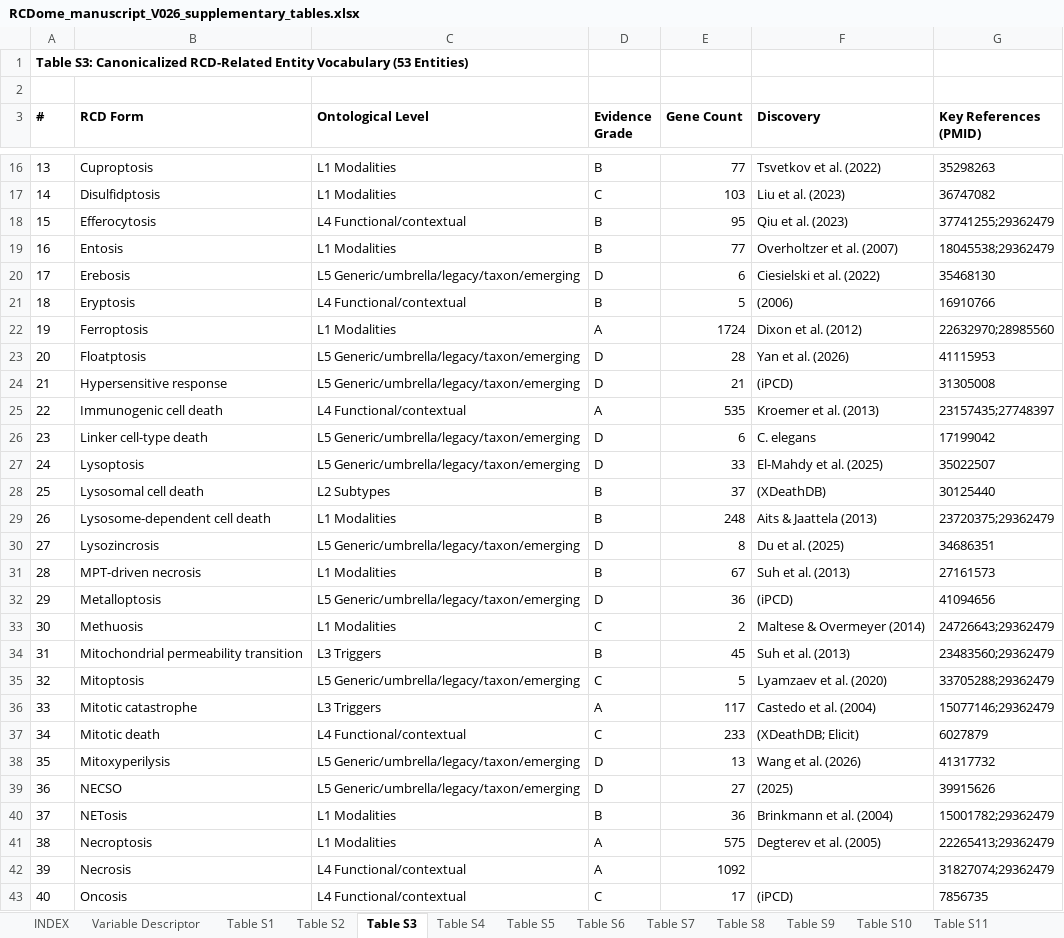
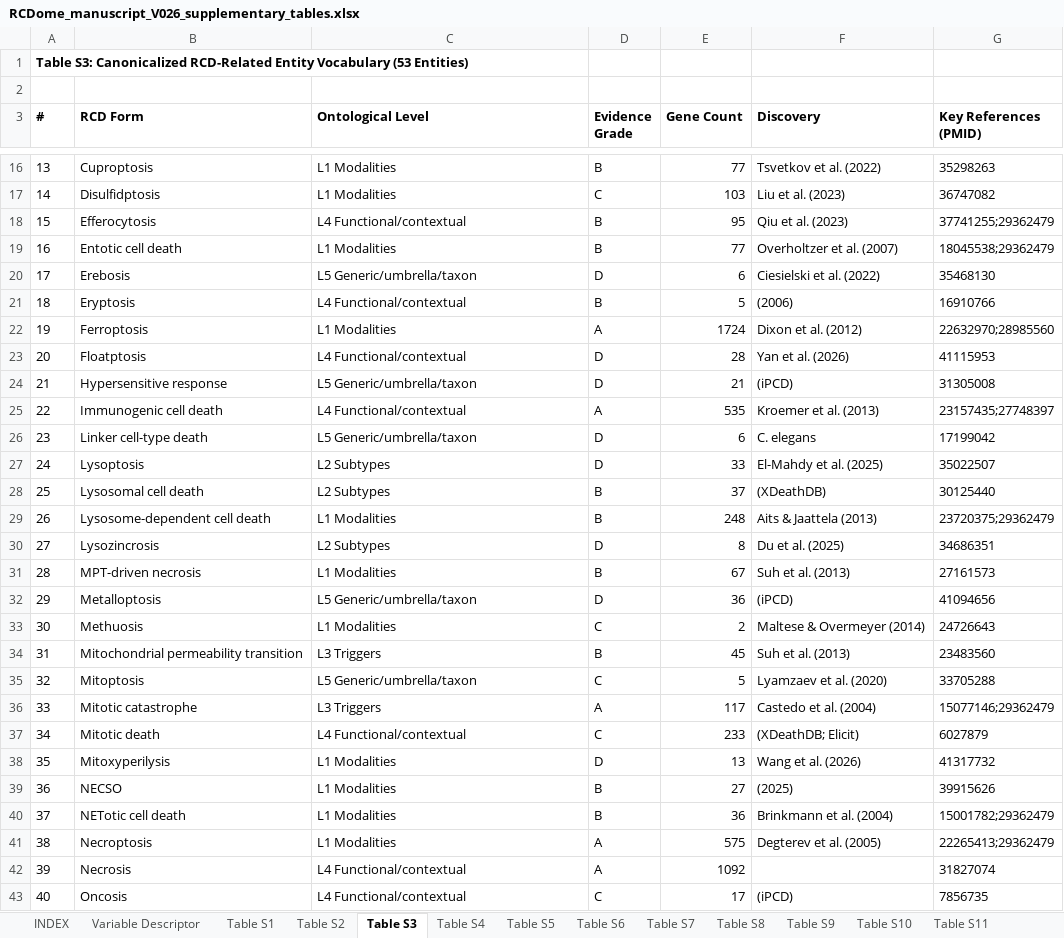
Before and after one commit to BioCancerInformatics/RCDome, an Excel workbook: docs/supplementary/RCDome_manuscript_V026_supplementary_tables.xlsx, sheet Table S3, drawn as a sheet; only a part is shown, gaps mark what is left out; values as stored, in another font and other column widths than the file's, no borders; the diff covers the shown part only; the diff names each change by its address in the sheet, - before the commit and + after, or states it on an @@ line.

```diff
--- a/docs/supplementary/RCDome_manuscript_V026_supplementary_tables.xlsx (sheet Table S3)
+++ b/docs/supplementary/RCDome_manuscript_V026_supplementary_tables.xlsx (sheet Table S3)
-B19 (RCD Form): Entosis
+B19 (RCD Form): Entotic cell death
-C20 (Ontological Level): L5 Generic/umbrella/legacy/taxon/emerging
+C20 (Ontological Level): L5 Generic/umbrella/taxon
-C23 (Ontological Level): L5 Generic/umbrella/legacy/taxon/emerging
+C23 (Ontological Level): L4 Functional/contextual
-C24 (Ontological Level): L5 Generic/umbrella/legacy/taxon/emerging
+C24 (Ontological Level): L5 Generic/umbrella/taxon
-C26 (Ontological Level): L5 Generic/umbrella/legacy/taxon/emerging
+C26 (Ontological Level): L5 Generic/umbrella/taxon
-C27 (Ontological Level): L5 Generic/umbrella/legacy/taxon/emerging
+C27 (Ontological Level): L2 Subtypes
-C30 (Ontological Level): L5 Generic/umbrella/legacy/taxon/emerging
+C30 (Ontological Level): L2 Subtypes
-C32 (Ontological Level): L5 Generic/umbrella/legacy/taxon/emerging
+C32 (Ontological Level): L5 Generic/umbrella/taxon
-G33 (Key References (PMID)): 24726643;29362479
+G33 (Key References (PMID)): 24726643
-G34 (Key References (PMID)): 23483560;29362479
+G34 (Key References (PMID)): 23483560
-C35 (Ontological Level): L5 Generic/umbrella/legacy/taxon/emerging
+C35 (Ontological Level): L5 Generic/umbrella/taxon
-G35 (Key References (PMID)): 33705288;29362479
+G35 (Key References (PMID)): 33705288
-C38:C39 (Ontological Level): L5 Generic/umbrella/legacy/taxon/emerging
+C38:C39 (Ontological Level): L1 Modalities
-D39 (Evidence Grade): D
+D39 (Evidence Grade): B
-B40 (RCD Form): NETosis
+B40 (RCD Form): NETotic cell death
-G42 (Key References (PMID)): 31827074;29362479
+G42 (Key References (PMID)): 31827074
```
Also changed, not shown: 16 edited cells elsewhere in this sheet, sheet Table S11, sheet Table S12, sheet Variable Descriptor, sheet Table S8, sheet Table S5, sheet INDEX, 5 more sheets, docs/manuscript/RCDome_manuscript_V026_supplementary_tables.xlsx, 1 other file.
